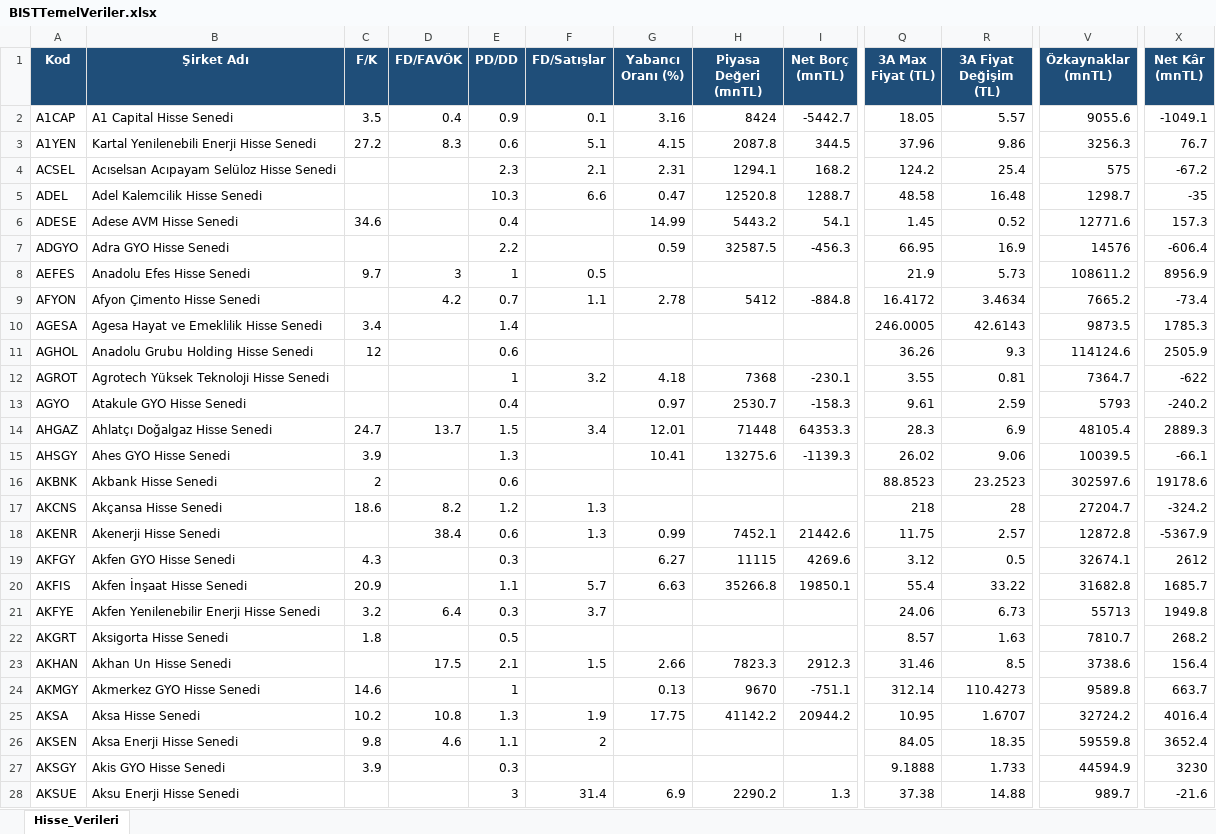
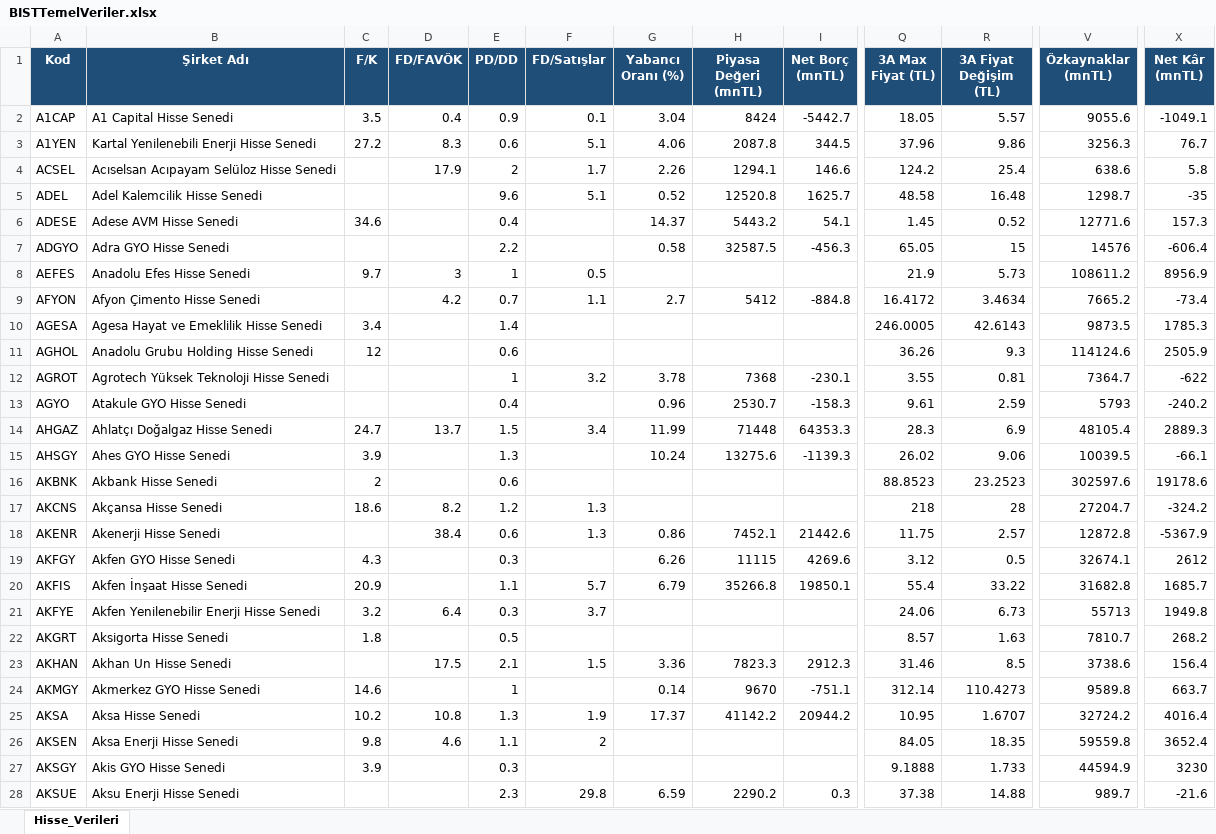
Before and after one commit to fkcengizhan-crypto/HisseTemelVeriler, an Excel workbook: BISTTemelVeriler.xlsx, sheet Hisse_Verileri, drawn as a sheet; only a part is shown, gaps mark what is left out; values as stored, in another font and other column widths than the file's, no borders; the diff covers the shown part only; the diff names each change by its address in the sheet, - before the commit and + after, or states it on an @@ line.

```diff
--- a/BISTTemelVeriler.xlsx (sheet Hisse_Verileri)
+++ b/BISTTemelVeriler.xlsx (sheet Hisse_Verileri)
-G2 (Yabancı Oranı (%)): 3.16
+G2 (Yabancı Oranı (%)): 3.04
-G3 (Yabancı Oranı (%)): 4.15
+G3 (Yabancı Oranı (%)): 4.06
-D4 (FD/FAVÖK): (empty)
+D4 (FD/FAVÖK): 17.9
-E4 (PD/DD): 2.3
+E4 (PD/DD): 2
-F4 (FD/Satışlar): 2.1
+F4 (FD/Satışlar): 1.7
-G4 (Yabancı Oranı (%)): 2.31
+G4 (Yabancı Oranı (%)): 2.26
-I4 (Net Borç (mnTL)): 168.2
+I4 (Net Borç (mnTL)): 146.6
-V4 (Özkaynaklar (mnTL)): 575
+V4 (Özkaynaklar (mnTL)): 638.6
-X4 (Net Kâr (mnTL)): -67.2
+X4 (Net Kâr (mnTL)): 5.8
-E5 (PD/DD): 10.3
+E5 (PD/DD): 9.6
-F5 (FD/Satışlar): 6.6
+F5 (FD/Satışlar): 5.1
-G5 (Yabancı Oranı (%)): 0.47
+G5 (Yabancı Oranı (%)): 0.52
-I5 (Net Borç (mnTL)): 1288.7
+I5 (Net Borç (mnTL)): 1625.7
-G6 (Yabancı Oranı (%)): 14.99
+G6 (Yabancı Oranı (%)): 14.37
-G7 (Yabancı Oranı (%)): 0.59
+G7 (Yabancı Oranı (%)): 0.58
-Q7 (3A Max Fiyat (TL)): 66.95
+Q7 (3A Max Fiyat (TL)): 65.05
-R7 (3A Fiyat Değişim (TL)): 16.9
+R7 (3A Fiyat Değişim (TL)): 15
-G9 (Yabancı Oranı (%)): 2.78
+G9 (Yabancı Oranı (%)): 2.7
-G12 (Yabancı Oranı (%)): 4.18
+G12 (Yabancı Oranı (%)): 3.78
-G13 (Yabancı Oranı (%)): 0.97
+G13 (Yabancı Oranı (%)): 0.96
-G14 (Yabancı Oranı (%)): 12.01
+G14 (Yabancı Oranı (%)): 11.99
-G15 (Yabancı Oranı (%)): 10.41
+G15 (Yabancı Oranı (%)): 10.24
-G18 (Yabancı Oranı (%)): 0.99
+G18 (Yabancı Oranı (%)): 0.86
-G19 (Yabancı Oranı (%)): 6.27
+G19 (Yabancı Oranı (%)): 6.26
-G20 (Yabancı Oranı (%)): 6.63
+G20 (Yabancı Oranı (%)): 6.79
-G23 (Yabancı Oranı (%)): 2.66
+G23 (Yabancı Oranı (%)): 3.36
-G24 (Yabancı Oranı (%)): 0.13
+G24 (Yabancı Oranı (%)): 0.14
-G25 (Yabancı Oranı (%)): 17.75
+G25 (Yabancı Oranı (%)): 17.37
-E28 (PD/DD): 3
+E28 (PD/DD): 2.3
-F28 (FD/Satışlar): 31.4
+F28 (FD/Satışlar): 29.8
-G28 (Yabancı Oranı (%)): 6.9
+G28 (Yabancı Oranı (%)): 6.59
-I28 (Net Borç (mnTL)): 1.3
+I28 (Net Borç (mnTL)): 0.3
```
Also changed, not shown: 1059 edited cells elsewhere in this sheet, 1 other file.
